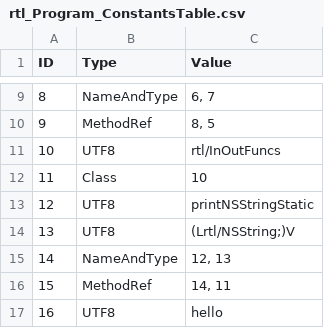
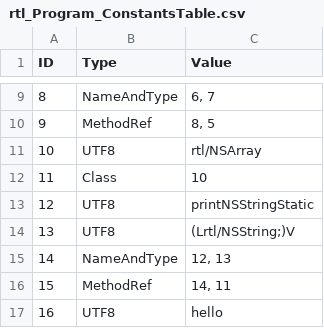
Before and after one commit to Flipty148/objective_c_compiler, a CSV file: project_for_lex.yy.c/out/tables/rtl_Program_ConstantsTable.csv, drawn as a sheet; only a part is shown, gaps mark what is left out.

Commit message:
Тест foreach. Не получилось.
foreach работает только с NSArray. А с он создается либо через неподдерживаемые ..., либо поэлементно. Также обнаружилась ошибка с NSSTringConstant

```diff
--- a/project_for_lex.yy.c/out/tables/rtl_Program_ConstantsTable.csv
+++ b/project_for_lex.yy.c/out/tables/rtl_Program_ConstantsTable.csv
@@ -10,3 +10,3 @@ ID|Type|Value
 9|MethodRef|8, 5
-10|UTF8|rtl/InOutFuncs
+10|UTF8|rtl/NSArray
 11|Class|10
```
Also changed, not shown: 4 other files.
